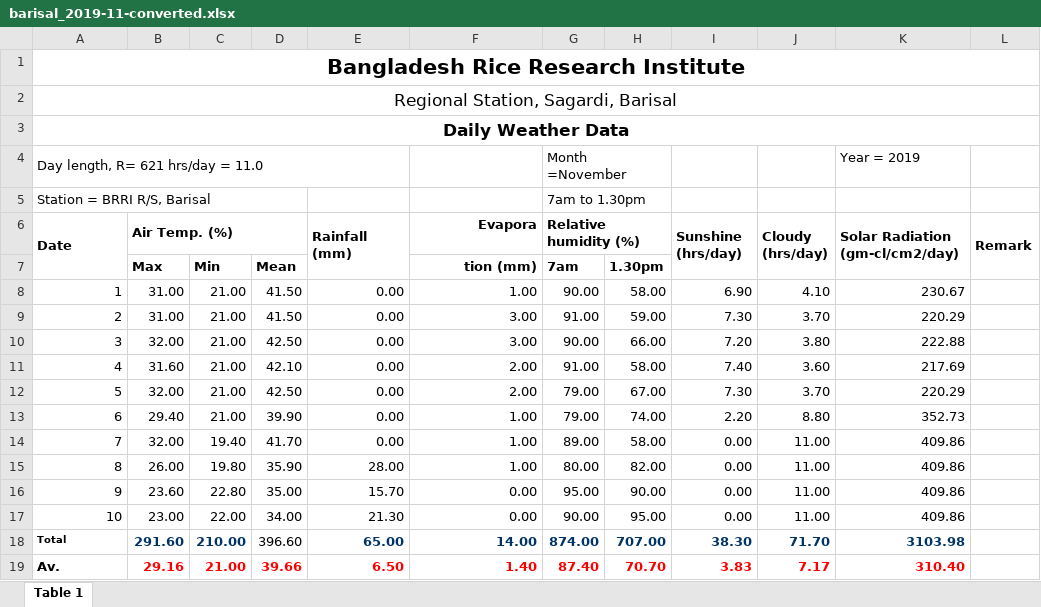
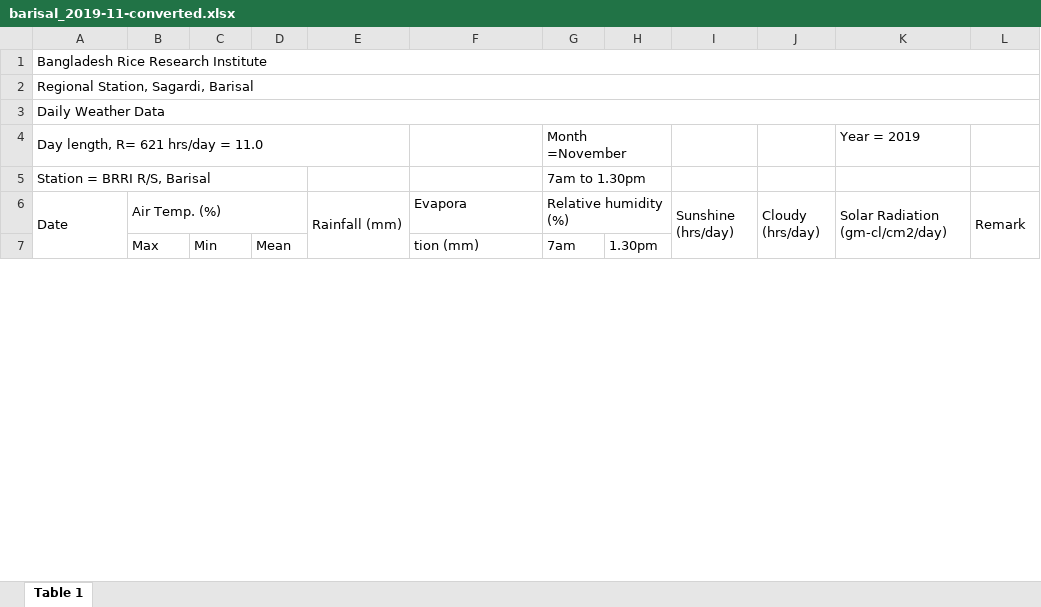
Before and after one commit to RifatIslamOmio/Weather-WaterLevel-Prediction-ML, an Excel workbook: Datasets/brri-datasets/barisal_2017-2020/xl_sheets/barisal_2019-11-converted.xlsx, sheet Table 1, drawn as a sheet; only a part is shown; values as stored, in another font and other column widths than the file's, no borders; charts and pictures not drawn; removed rows and columns are numbered as before the commit, all else as after; the diff covers the shown part only; the diff names each change by its address in the sheet, - before the commit and + after, or states it on an @@ line.

```diff
--- a/Datasets/brri-datasets/barisal_2017-2020/xl_sheets/barisal_2019-11-converted.xlsx (sheet Table 1)
+++ b/Datasets/brri-datasets/barisal_2017-2020/xl_sheets/barisal_2019-11-converted.xlsx (sheet Table 1)
-A1 bold: on
+A1 bold: off
@@ A1:A3 text size: smaller, alignment: center → left @@
-A3 bold: on
+A3 bold: off
-A6:B6 bold: on
+A6:B6 bold: off
-E6:G6 bold: on
+E6:G6 bold: off
-F6:F7 alignment: right
+F6:F7 alignment: left
-I6:L6 bold: on
+I6:L6 bold: off
-B7:D7 bold: on
+B7:D7 bold: off
-F7:H7 bold: on
+F7:H7 bold: off
-row 8: 1 | 31.00 | 21.00 | 41.50 | 0.00 | 1.00 | 90.00 | 58.00 | 6.90 | 4.10 | 230.67
-row 9: 2 | 31.00 | 21.00 | 41.50 | 0.00 | 3.00 | 91.00 | 59.00 | 7.30 | 3.70 | 220.29
-row 10: 3 | 32.00 | 21.00 | 42.50 | 0.00 | 3.00 | 90.00 | 66.00 | 7.20 | 3.80 | 222.88
-row 11: 4 | 31.60 | 21.00 | 42.10 | 0.00 | 2.00 | 91.00 | 58.00 | 7.40 | 3.60 | 217.69
-row 12: 5 | 32.00 | 21.00 | 42.50 | 0.00 | 2.00 | 79.00 | 67.00 | 7.30 | 3.70 | 220.29
-row 13: 6 | 29.40 | 21.00 | 39.90 | 0.00 | 1.00 | 79.00 | 74.00 | 2.20 | 8.80 | 352.73
-row 14: 7 | 32.00 | 19.40 | 41.70 | 0.00 | 1.00 | 89.00 | 58.00 | 0.00 | 11.00 | 409.86
-row 15: 8 | 26.00 | 19.80 | 35.90 | 28.00 | 1.00 | 80.00 | 82.00 | 0.00 | 11.00 | 409.86
-row 16: 9 | 23.60 | 22.80 | 35.00 | 15.70 | 0.00 | 95.00 | 90.00 | 0.00 | 11.00 | 409.86
-row 17: 10 | 23.00 | 22.00 | 34.00 | 21.30 | 0.00 | 90.00 | 95.00 | 0.00 | 11.00 | 409.86
-row 18: Total | 291.60 | 210.00 | 396.60 | 65.00 | 14.00 | 874.00 | 707.00 | 38.30 | 71.70 | 3103.98
-row 19: Av. | 29.16 | 21.00 | 39.66 | 6.50 | 1.40 | 87.40 | 70.70 | 3.83 | 7.17 | 310.40
```
Also changed, not shown: 29 added rows, 27 removed rows, 10 edited cells, cell formats and row numbers in column A elsewhere in this sheet, charts or pictures, Datasets/brri-datasets/barisal_2017-2020/xl_sheets/barisal_2019-12-converted.xlsx, Datasets/brri-datasets/barisal_2017-2020/xl_sheets/barisal_2019-3-converted.xlsx, 10 other files.
